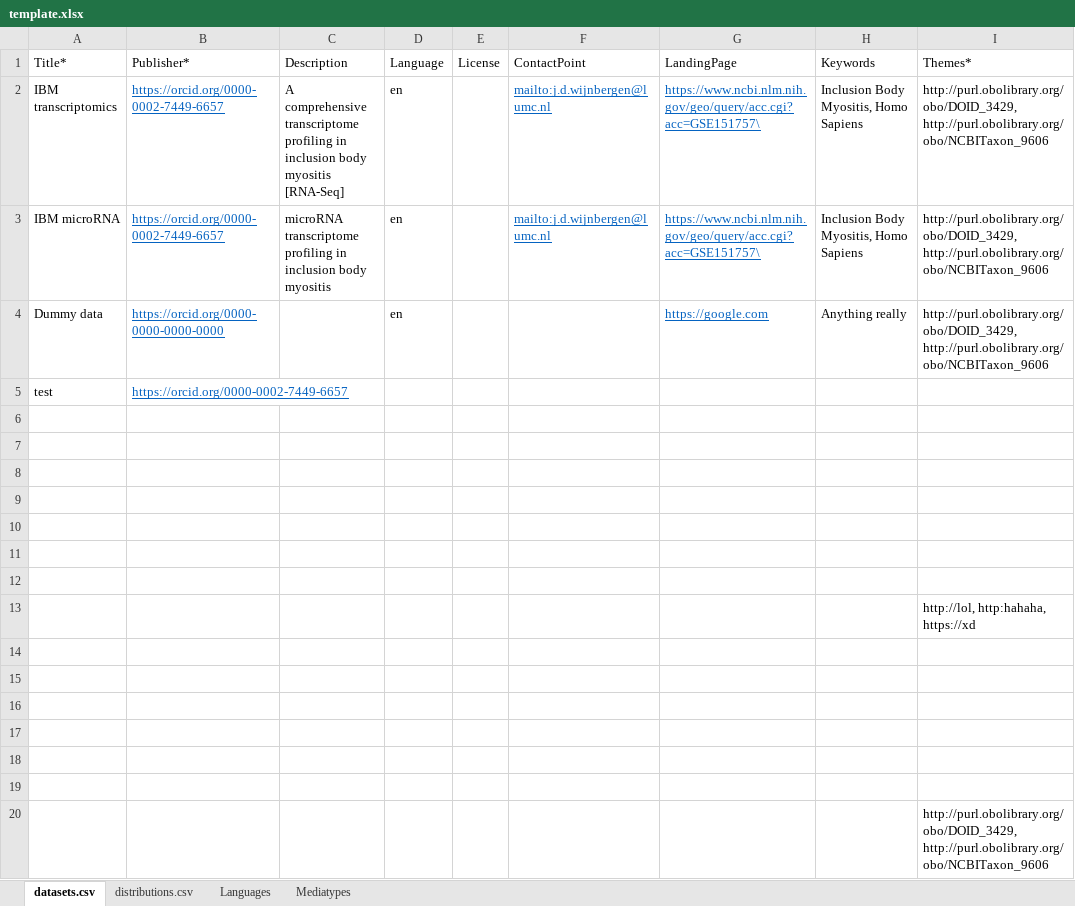
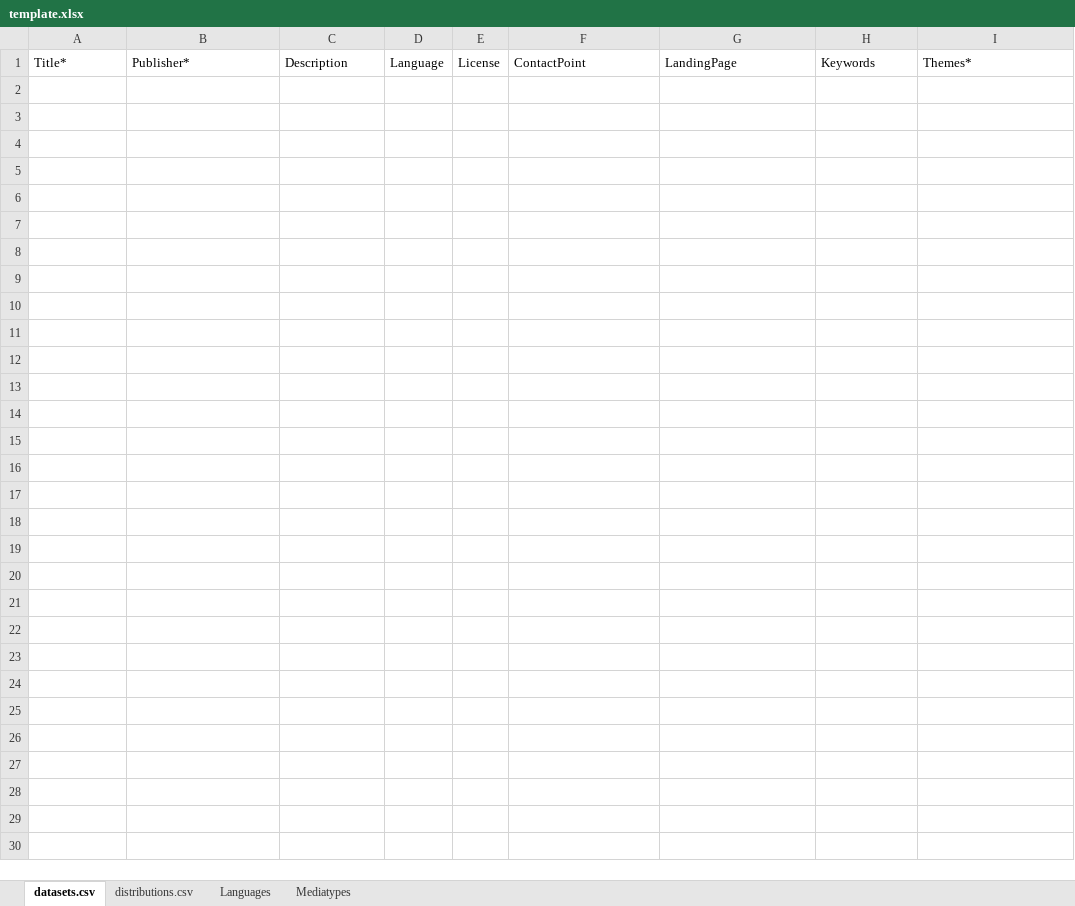
Before and after one commit to LUMC-BioSemantics/EJP-RD-WP13-FDP-template, an Excel workbook: template.xlsx, sheet datasets.csv, drawn as a sheet; values as stored, in another font and other column widths than the file's, no borders; table styles not drawn; the diff names each change by its address in the sheet, - before the commit and + after, or states it on an @@ line.

Commit message:
updated tooltips in template

```diff
--- a/template.xlsx (sheet datasets.csv)
+++ b/template.xlsx (sheet datasets.csv)
-row 2: IBM transcriptomics | https://orcid.org/0000-0002-7449-6657 | A comprehensive transcriptome profiling in inclusion body myositis [RNA-Seq] | en |  | mailto:j.d.wijnbergen@lumc.nl | https://www.ncbi.nlm.nih.gov/geo/query/acc.cgi?acc=GSE151757\ | Inclusion Body Myositis, Homo Sapiens | http://purl.obolibrary.org/obo/DOID_3429, http://purl.obolibrary.org/obo/NCBITaxon_9606
-row 3: IBM microRNA | https://orcid.org/0000-0002-7449-6657 | microRNA transcriptome profiling in inclusion body myositis | en |  | mailto:j.d.wijnbergen@lumc.nl | https://www.ncbi.nlm.nih.gov/geo/query/acc.cgi?acc=GSE151757\ | Inclusion Body Myositis, Homo Sapiens | http://purl.obolibrary.org/obo/DOID_3429, http://purl.obolibrary.org/obo/NCBITaxon_9606
-row 4: Dummy data | https://orcid.org/0000-0000-0000-0000 |  | en |  |  | https://google.com | Anything really | http://purl.obolibrary.org/obo/DOID_3429, http://purl.obolibrary.org/obo/NCBITaxon_9606
-row 5: test | https://orcid.org/0000-0002-7449-6657
-row 6: (empty)
-row 7: (empty)
-row 8: (empty)
-row 9: (empty)
-row 10: (empty)
-row 11: (empty)
-row 12: (empty)
-row 13:  |  |  |  |  |  |  |  | http://lol, http:hahaha, https://xd
-row 14: (empty)
-row 15: (empty)
-row 16: (empty)
-row 17: (empty)
-row 18: (empty)
-row 19: (empty)
-row 20:  |  |  |  |  |  |  |  | http://purl.obolibrary.org/obo/DOID_3429, http://purl.obolibrary.org/obo/NCBITaxon_9606
```
Also changed, not shown: sheet distributions.csv.
